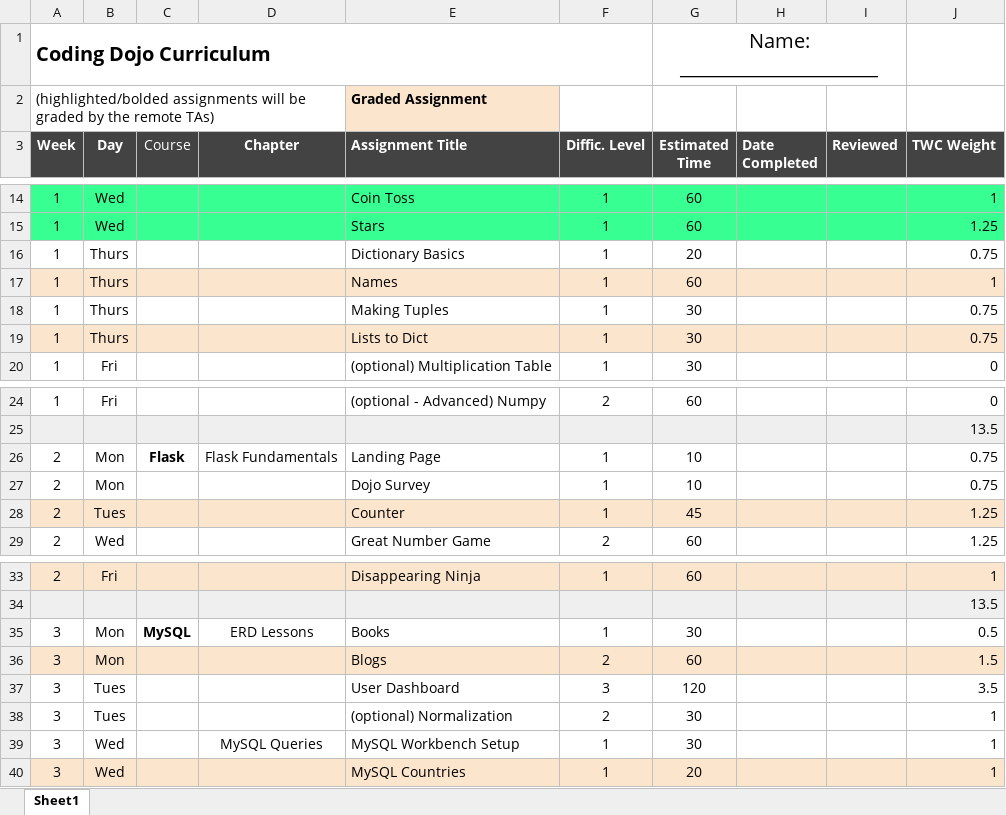
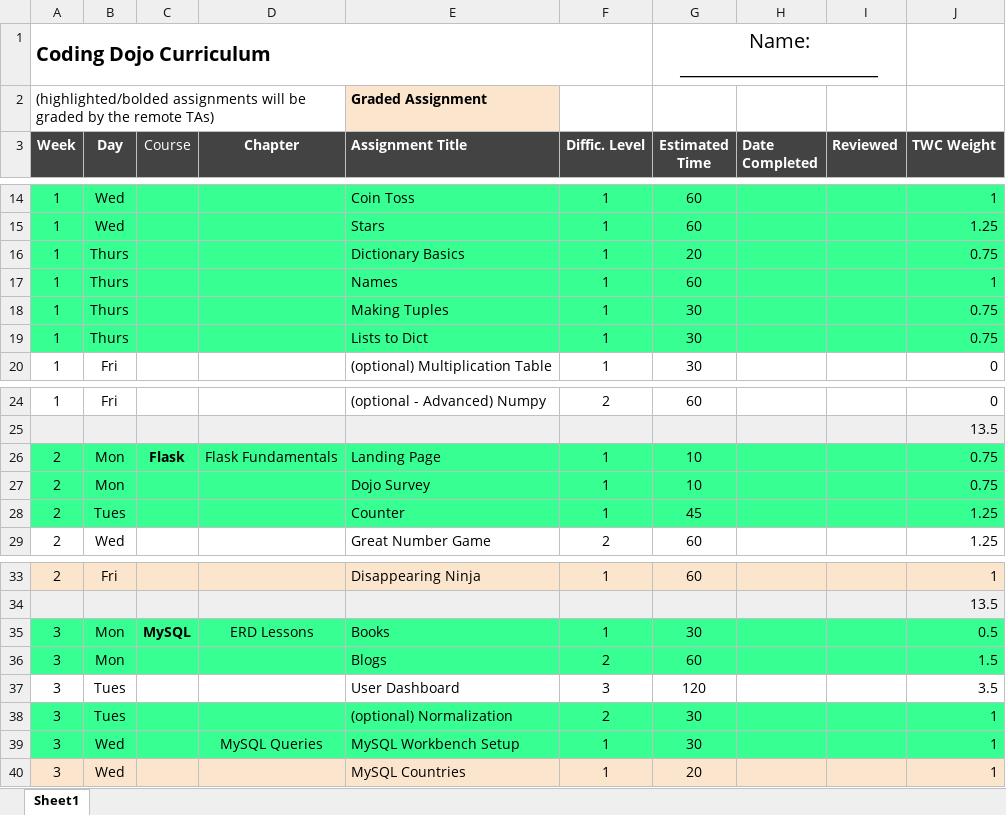
Before and after one commit to Manjukalepalli/Python, an Excel workbook: Python Online Checklist.xlsx, sheet Sheet1, drawn as a sheet; only a part is shown, gaps mark what is left out; values as stored, in another font and other column widths than the file's, no borders; the diff names each change by its address in the sheet, - before the commit and + after, or states it on an @@ line.

Commit message:
adding week4 python

```diff
--- a/Python Online Checklist.xlsx (sheet Sheet1)
+++ b/Python Online Checklist.xlsx (sheet Sheet1)
-A16:J16 fill: none
+A16:J16 fill: #37FF91
-A17:J17 fill: #FCE5CD
+A17:J17 fill: #37FF91
-A18:J18 fill: none
+A18:J18 fill: #37FF91
-A19:J19 fill: #FCE5CD
+A19:J19 fill: #37FF91
-A26:J27 fill: none
+A26:J27 fill: #37FF91
-A28:J28 fill: #FCE5CD
+A28:J28 fill: #37FF91
-A35:J35 fill: none
+A35:J35 fill: #37FF91
-A36:J36 fill: #FCE5CD
+A36:J36 fill: #37FF91
-A38:J39 fill: none
+A38:J39 fill: #37FF91
```
Also changed, not shown: 38 other files.
